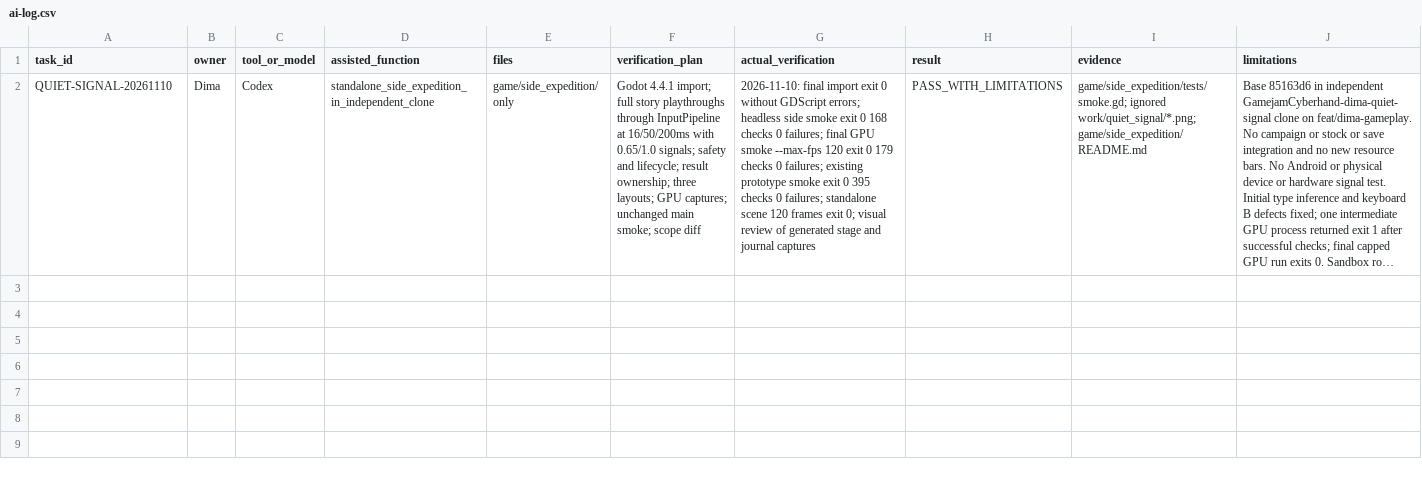
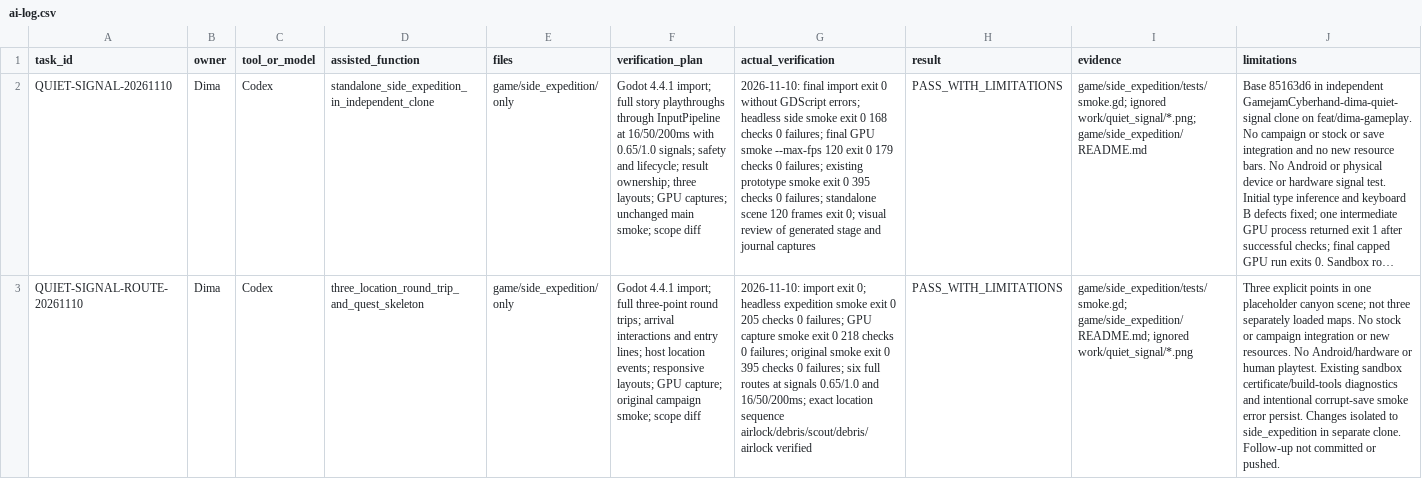
Before and after one commit to shertwg/GamejamCyberhand, a CSV file: game/side_expedition/evidence/ai-log.csv, drawn as a sheet; only a part is shown; long unchanged cells end in …; the diff covers the shown part only; the diff names each change by its address in the sheet, - before the commit and + after, or states it on an @@ line.

Commit message:
feat(gameplay): add quest route and distinct control trials

```diff
--- a/game/side_expedition/evidence/ai-log.csv
+++ b/game/side_expedition/evidence/ai-log.csv
+row 3: QUIET-SIGNAL-ROUTE-20261110 | Dima | Codex | three_location_round_trip_and_quest_skeleton | game/side_expedition/ only | Godot 4.4.1 import; full three-point round trips; arrival interactions and entry lines; host location events; responsive layouts; GPU capture; original campaign smoke; scope diff | 2026-11-10: import exit 0; headless expedition smoke exit 0 205 checks 0 failures; GPU capture smoke exit 0 218 checks 0 failures; original smoke exit 0 395 checks 0 failures; six full routes at signals 0.65/1.0 and 16/50/200ms; exact location sequence airlock/debris/scout/debris/airlock verified | PASS_WITH_LIMITATIONS | game/side_expedition/tests/smoke.gd; game/side_expedition/README.md; ignored work/quiet_signal/*.png | Three explicit points in one placeholder canyon scene; not three separately loaded maps. No stock or campaign integration or new resources. No Android/hardware or human playtest. Existing sandbox certificate/build-tools diagnostics and intentional corrupt-save smoke error persist. Changes isolated to side_expedition in separate clone. Follow-up not committed or pushed.
```
Also changed, not shown: 2 added rows elsewhere in this file, 11 other files.
